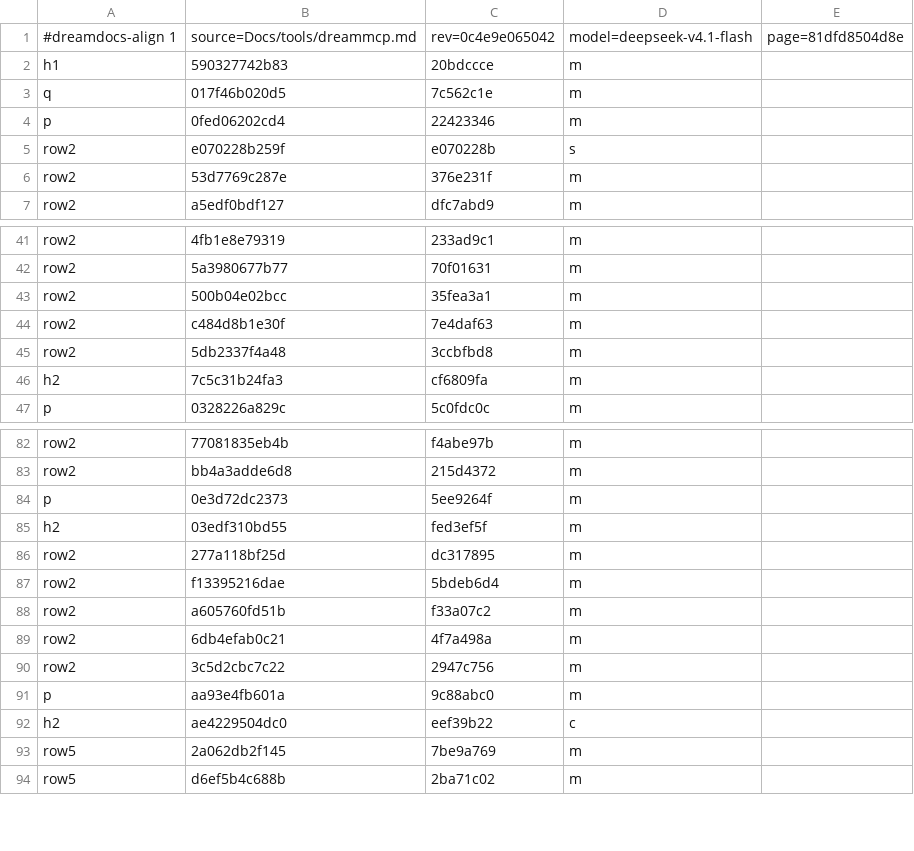
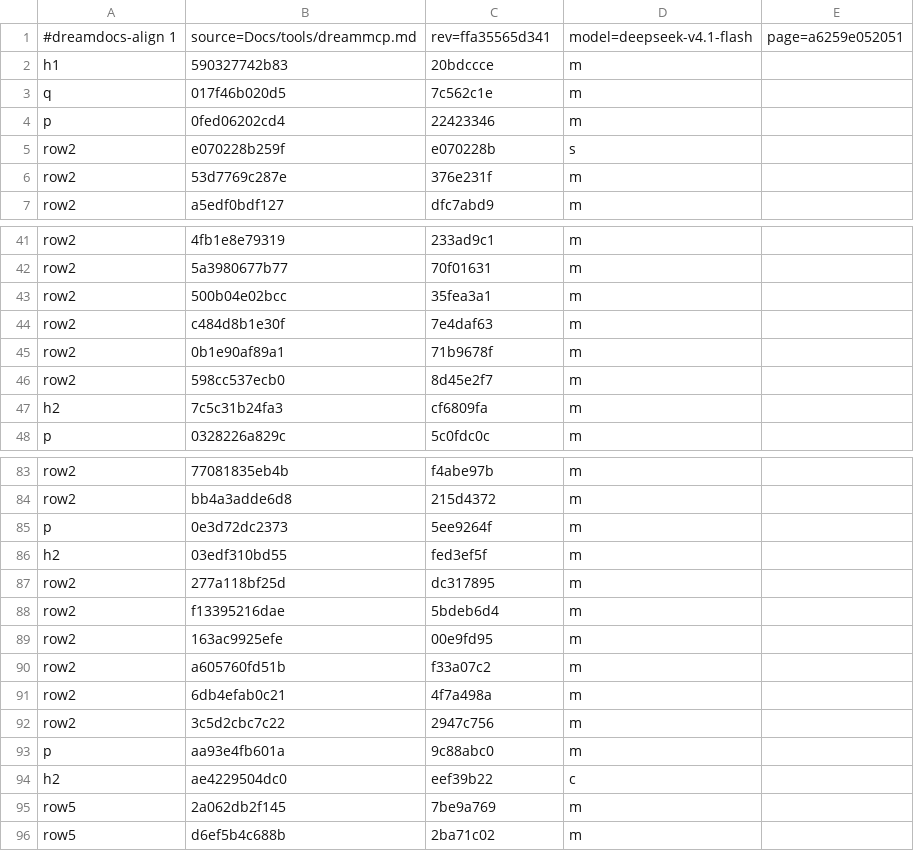
Before and after one commit to TypeDreamMoon/DreamShader, a TSV file: Docs/zh-CN/.align/tools/dreammcp.md.tsv, drawn as a sheet; only a part is shown, gaps mark what is left out.

```diff
--- a/Docs/zh-CN/.align/tools/dreammcp.md.tsv
+++ b/Docs/zh-CN/.align/tools/dreammcp.md.tsv
@@ -1,2 +1,2 @@
-#dreamdocs-align 1	source=Docs/tools/dreammcp.md	rev=0c4e9e065042	model=deepseek-v4.1-flash	page=81dfd8504d8e
+#dreamdocs-align 1	source=Docs/tools/dreammcp.md	rev=ffa35565d341	model=deepseek-v4.1-flash	page=a6259e052051
 h1	590327742b83	20bdccce	m
@@ -44,3 +44,4 @@ row2	500b04e02bcc	35fea3a1	m
 row2	c484d8b1e30f	7e4daf63	m
-row2	5db2337f4a48	3ccbfbd8	m
+row2	0b1e90af89a1	71b9678f	m
+row2	598cc537ecb0	8d45e2f7	m
 h2	7c5c31b24fa3	cf6809fa	m
@@ -87,2 +88,3 @@ row2	277a118bf25d	dc317895	m
 row2	f13395216dae	5bdeb6d4	m
+row2	163ac9925efe	00e9fd95	m
 row2	a605760fd51b	f33a07c2	m
```
Also changed, not shown: 1 other file.
